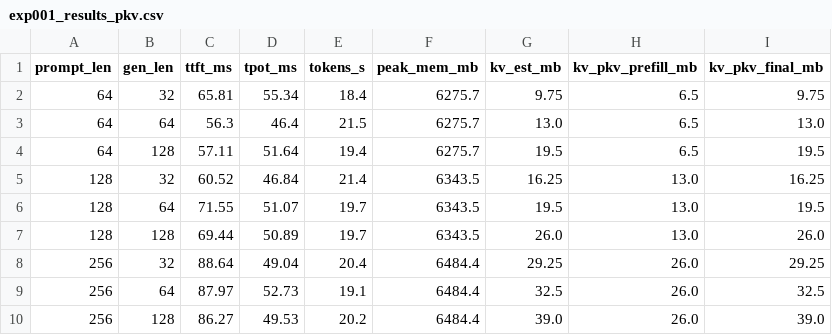
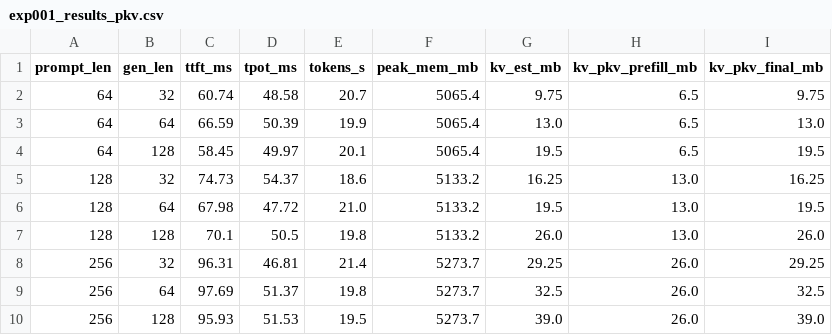
Before and after one commit to TianyiLan/EdgeLLM-Systems, a CSV file: results/exp001/exp001_results_pkv.csv, drawn as a sheet; only a part is shown; the diff covers the shown part only.

```diff
--- a/results/exp001/exp001_results_pkv.csv
+++ b/results/exp001/exp001_results_pkv.csv
@@ -1,10 +1,10 @@
 prompt_len,gen_len,ttft_ms,tpot_ms,tokens_s,peak_mem_mb,kv_est_mb,kv_pkv_prefill_mb,kv_pkv_final_mb
-64,32,65.81,55.34,18.4,6275.7,9.75,6.5,9.75
-64,64,56.3,46.4,21.5,6275.7,13.0,6.5,13.0
-64,128,57.11,51.64,19.4,6275.7,19.5,6.5,19.5
-128,32,60.52,46.84,21.4,6343.5,16.25,13.0,16.25
-128,64,71.55,51.07,19.7,6343.5,19.5,13.0,19.5
-128,128,69.44,50.89,19.7,6343.5,26.0,13.0,26.0
-256,32,88.64,49.04,20.4,6484.4,29.25,26.0,29.25
-256,64,87.97,52.73,19.1,6484.4,32.5,26.0,32.5
-256,128,86.27,49.53,20.2,6484.4,39.0,26.0,39.0
+64,32,60.74,48.58,20.7,5065.4,9.75,6.5,9.75
+64,64,66.59,50.39,19.9,5065.4,13.0,6.5,13.0
+64,128,58.45,49.97,20.1,5065.4,19.5,6.5,19.5
+128,32,74.73,54.37,18.6,5133.2,16.25,13.0,16.25
+128,64,67.98,47.72,21.0,5133.2,19.5,13.0,19.5
+128,128,70.1,50.5,19.8,5133.2,26.0,13.0,26.0
+256,32,96.31,46.81,21.4,5273.7,29.25,26.0,29.25
+256,64,97.69,51.37,19.8,5273.7,32.5,26.0,32.5
+256,128,95.93,51.53,19.5,5273.7,39.0,26.0,39.0
```
Also changed, not shown: 2 added rows, 2 removed rows and 28 edited cells elsewhere in this file, 2 other files.
